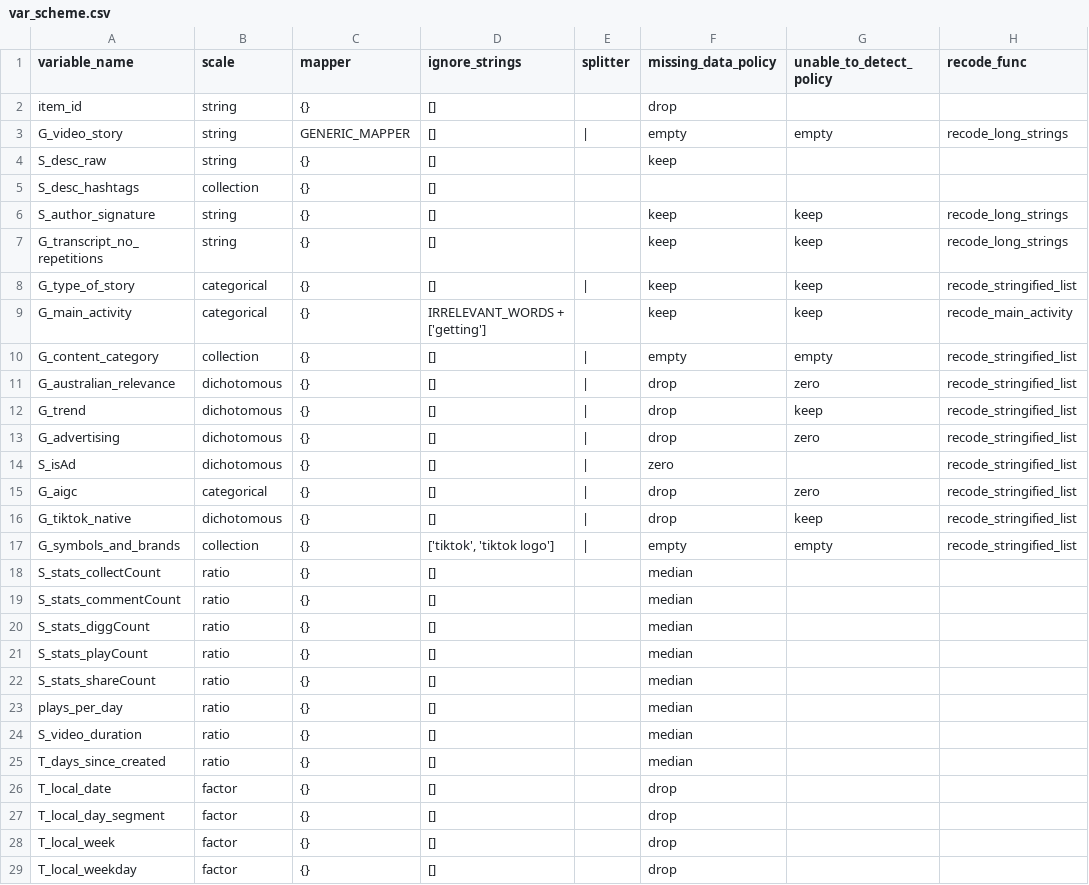
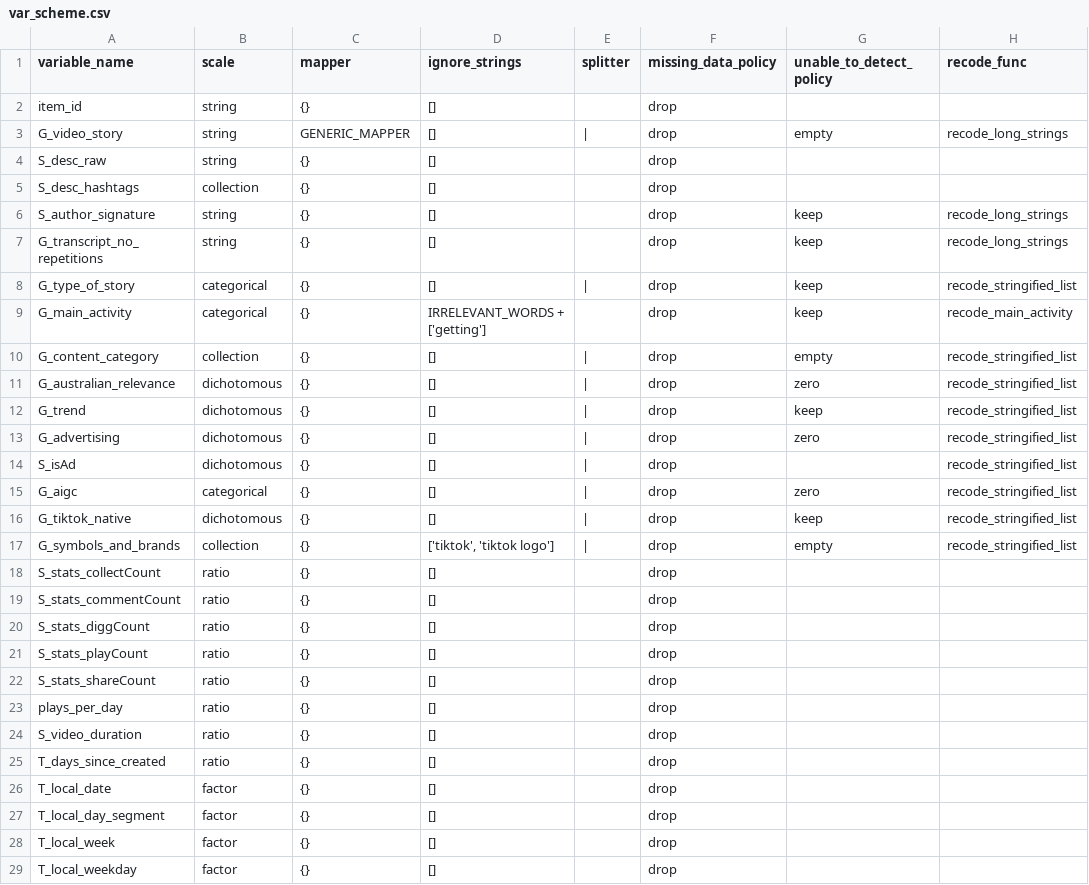
Before and after one commit to pwikstrom/foryou-research, a CSV file: config/var_scheme.csv, drawn as a sheet; only a part is shown; the diff covers the shown part only; the diff names each change by its address in the sheet, - before the commit and + after, or states it on an @@ line.

Commit message:
finalising implification of data generation. seems to work well now

```diff
--- a/config/var_scheme.csv
+++ b/config/var_scheme.csv
-F3 (missing_data_policy): empty
+F3 (missing_data_policy): drop
-F4 (missing_data_policy): keep
+F4 (missing_data_policy): drop
-F5 (missing_data_policy): (empty)
+F5 (missing_data_policy): drop
-F6:F9 (missing_data_policy): keep
+F6:F9 (missing_data_policy): drop
-F10 (missing_data_policy): empty
+F10 (missing_data_policy): drop
-F14 (missing_data_policy): zero
+F14 (missing_data_policy): drop
-F17 (missing_data_policy): empty
+F17 (missing_data_policy): drop
-F18:F25 (missing_data_policy): median
+F18:F25 (missing_data_policy): drop
```
Also changed, not shown: 53 edited cells elsewhere in this file, 5 other files.
